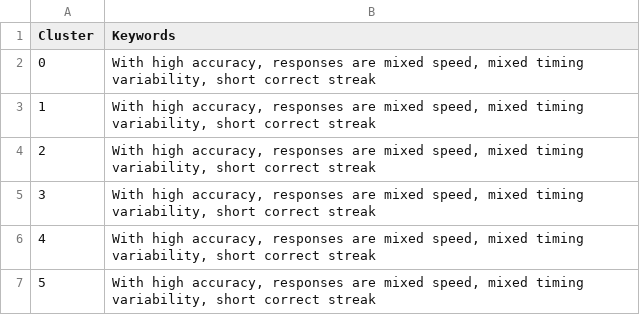
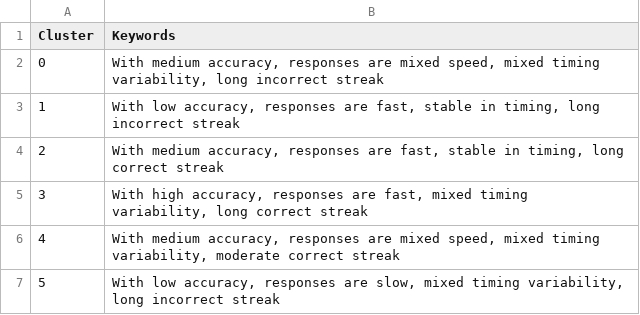
Before and after one commit to princeadhi123/study-2-phd-encoder-based-transformer-clustering, a CSV file: narrative_embedding_clustering/outputs/template_B/all_MiniLM_L6_v2/cluster_keywords_frequency_based_B.csv, drawn as a sheet.

```diff
--- a/narrative_embedding_clustering/outputs/template_B/all_MiniLM_L6_v2/cluster_keywords_frequency_based_B.csv
+++ b/narrative_embedding_clustering/outputs/template_B/all_MiniLM_L6_v2/cluster_keywords_frequency_based_B.csv
@@ -1,7 +1,7 @@
 Cluster,Keywords
-0,"With high accuracy, responses are mixed speed, mixed timing variability, short correct streak"
-1,"With high accuracy, responses are mixed speed, mixed timing variability, short correct streak"
-2,"With high accuracy, responses are mixed speed, mixed timing variability, short correct streak"
-3,"With high accuracy, responses are mixed speed, mixed timing variability, short correct streak"
-4,"With high accuracy, responses are mixed speed, mixed timing variability, short correct streak"
-5,"With high accuracy, responses are mixed speed, mixed timing variability, short correct streak"
+0,"With medium accuracy, responses are mixed speed, mixed timing variability, long incorrect streak"
+1,"With low accuracy, responses are fast, stable in timing, long incorrect streak"
+2,"With medium accuracy, responses are fast, stable in timing, long correct streak"
+3,"With high accuracy, responses are fast, mixed timing variability, long correct streak"
+4,"With medium accuracy, responses are mixed speed, mixed timing variability, moderate correct streak"
+5,"With low accuracy, responses are slow, mixed timing variability, long incorrect streak"
```
Also changed, not shown: narrative_embedding_clustering/outputs/template_B/all_mpnet_base_v2/cluster_keywords_frequency_based_B.csv, narrative_embedding_clustering/outputs/template_C/all_MiniLM_L6_v2/cluster_keywords_frequency_based_C.csv, 7 other files.
